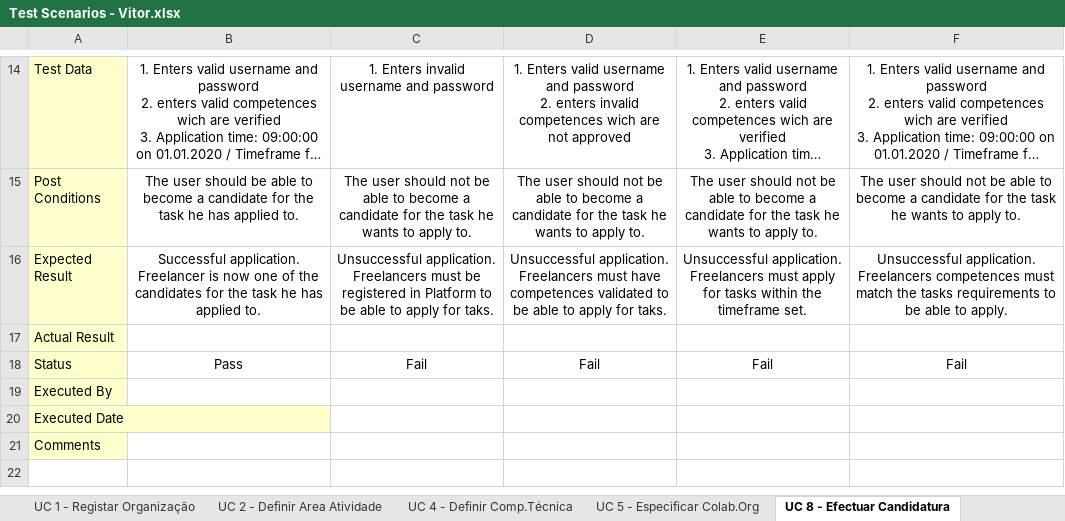
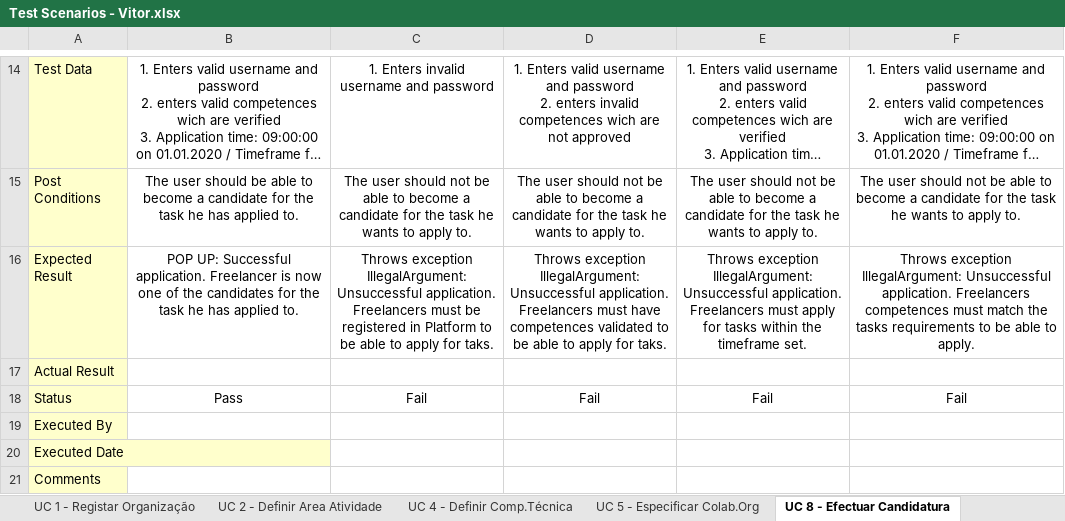
Before and after one commit to pedro-miguez/upskill_java1_labprg_grupo3, an Excel workbook: Análise/Test Scenarios - Vitor.xlsx, sheet UC 8 - Efectuar Candidatura, drawn as a sheet; only a part is shown, gaps mark what is left out; long unchanged cells end in …; values as stored, in another font and other column widths than the file's, no borders; the diff names each change by its address in the sheet, - before the commit and + after, or states it on an @@ line.

```diff
--- a/Análise/Test Scenarios - Vitor.xlsx (sheet UC 8 - Efectuar Candidatura)
+++ b/Análise/Test Scenarios - Vitor.xlsx (sheet UC 8 - Efectuar Candidatura)
-B16: Successful application.…
+B16: POP UP: Successful application.…
-C16: Unsuccessful application.…
+C16: Throws exception IllegalArgument: Unsuccessful application.…
-D16: Unsuccessful application.…
+D16: Throws exception IllegalArgument: Unsuccessful application.…
-E16: Unsuccessful application.…
+E16: Throws exception IllegalArgument: Unsuccessful application.…
-F16: Unsuccessful application.…
+F16: Throws exception IllegalArgument: Unsuccessful application.…
```
Also changed, not shown: 1 other file.
